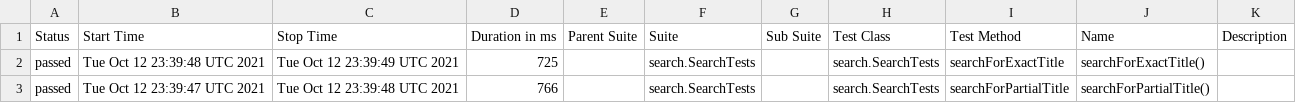
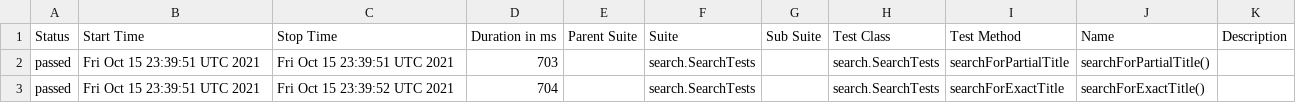
Before and after one commit to reinaldorossetti/playwright-java, a CSV file: firefox/data/suites.csv, drawn as a sheet.

```diff
--- a/firefox/data/suites.csv
+++ b/firefox/data/suites.csv
@@ -1,3 +1,3 @@
 "Status","Start Time","Stop Time","Duration in ms","Parent Suite","Suite","Sub Suite","Test Class","Test Method","Name","Description"
-"passed","Tue Oct 12 23:39:48 UTC 2021","Tue Oct 12 23:39:49 UTC 2021","725","","search.SearchTests","","search.SearchTests","searchForExactTitle","searchForExactTitle()",""
-"passed","Tue Oct 12 23:39:47 UTC 2021","Tue Oct 12 23:39:48 UTC 2021","766","","search.SearchTests","","search.SearchTests","searchForPartialTitle","searchForPartialTitle()",""
+"passed","Fri Oct 15 23:39:51 UTC 2021","Fri Oct 15 23:39:51 UTC 2021","703","","search.SearchTests","","search.SearchTests","searchForPartialTitle","searchForPartialTitle()",""
+"passed","Fri Oct 15 23:39:51 UTC 2021","Fri Oct 15 23:39:52 UTC 2021","704","","search.SearchTests","","search.SearchTests","searchForExactTitle","searchForExactTitle()",""
```
Also changed, not shown: 17 other files.
